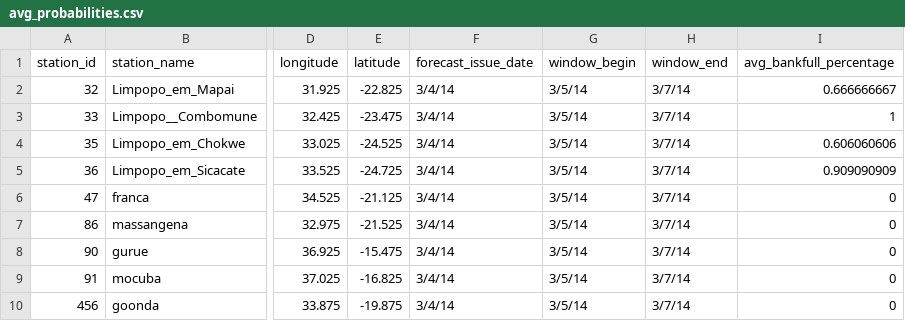
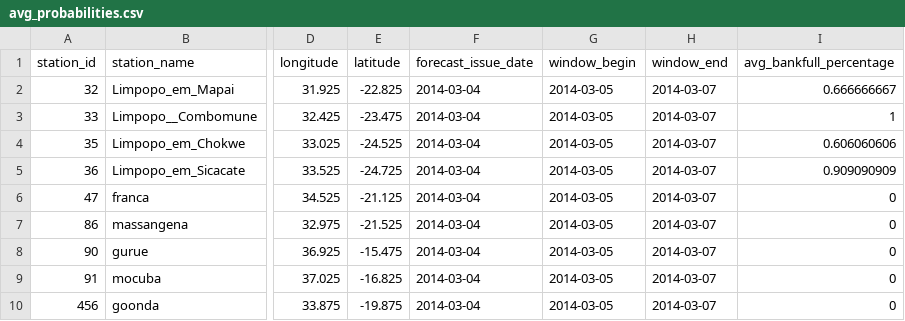
Before and after one commit to WFP-VAM/prism-app, a CSV file: frontend/public/data/mozambique/aa-floods/2014-03-04/avg_probabilities.csv, drawn as a sheet; only a part is shown, gaps mark what is left out; the diff names each change by its address in the sheet, - before the commit and + after, or states it on an @@ line.

```diff
--- a/frontend/public/data/mozambique/aa-floods/2014-03-04/avg_probabilities.csv
+++ b/frontend/public/data/mozambique/aa-floods/2014-03-04/avg_probabilities.csv
-F2:F10 (forecast_issue_date): 3/4/14
+F2:F10 (forecast_issue_date): 2014-03-04
-G2:G10 (window_begin): 3/5/14
+G2:G10 (window_begin): 2014-03-05
-H2:H10 (window_end): 3/7/14
+H2:H10 (window_end): 2014-03-07
```
Also changed, not shown: frontend/public/data/mozambique/aa-floods/2014-03-04/discharge.csv, frontend/public/data/mozambique/aa-floods/2014-03-04/probabilities.csv.
